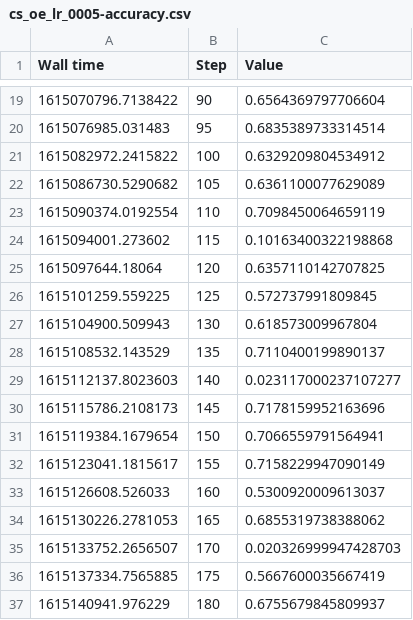
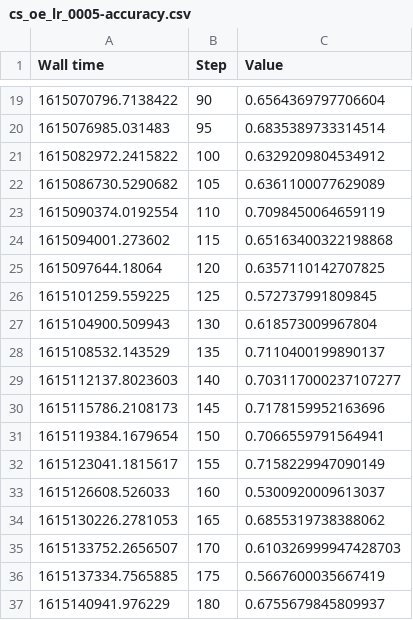
Before and after one commit to NoName115/Diploma-thesis, a CSV file: data/board-data/cs_oe_lr_0005-accuracy.csv, drawn as a sheet; only a part is shown, gaps mark what is left out.

```diff
--- a/data/board-data/cs_oe_lr_0005-accuracy.csv
+++ b/data/board-data/cs_oe_lr_0005-accuracy.csv
@@ -23,3 +23,3 @@ Wall time,Step,Value
 1615090374.0192554,110,0.7098450064659119
-1615094001.273602,115,0.10163400322198868
+1615094001.273602,115,0.65163400322198868
 1615097644.18064,120,0.6357110142707825
@@ -28,3 +28,3 @@ Wall time,Step,Value
 1615108532.143529,135,0.7110400199890137
-1615112137.8023603,140,0.023117000237107277
+1615112137.8023603,140,0.703117000237107277
 1615115786.2108173,145,0.7178159952163696
@@ -34,3 +34,3 @@ Wall time,Step,Value
 1615130226.2781053,165,0.6855319738388062
-1615133752.2656507,170,0.020326999947428703
+1615133752.2656507,170,0.610326999947428703
 1615137334.7565885,175,0.5667600035667419
```
Also changed, not shown: data/board-data/cs_oe_lr_0005_batch_4-accuracy.csv, 5 other files.
